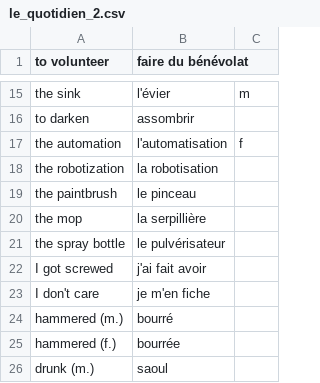
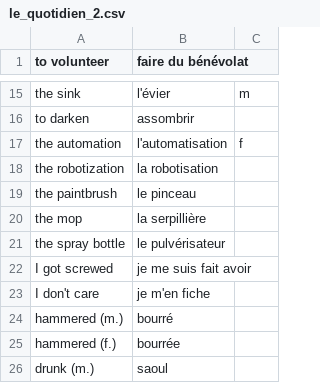
Before and after one commit to grant-nations/cartes_memoire, a CSV file: paquets/le_quotidien_2.csv, drawn as a sheet; only a part is shown, gaps mark what is left out.

```diff
--- a/paquets/le_quotidien_2.csv
+++ b/paquets/le_quotidien_2.csv
@@ -21,3 +21,3 @@ the mop, la serpillière
 the spray bottle, le pulvérisateur
-I got screwed, j'ai fait avoir
+I got screwed, je me suis fait avoir
 I don't care, je m'en fiche
```
Also changed, not shown: meta.csv, paquets/la_philosophie_des_sciences_chapitre_1.csv, 2 other files.
